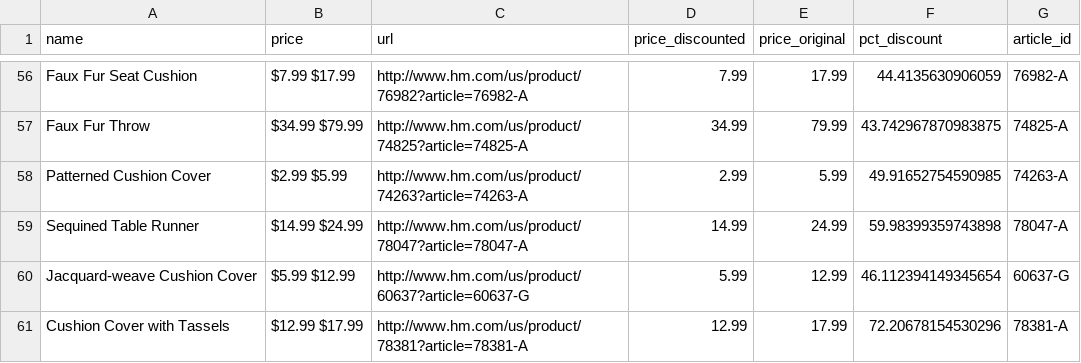
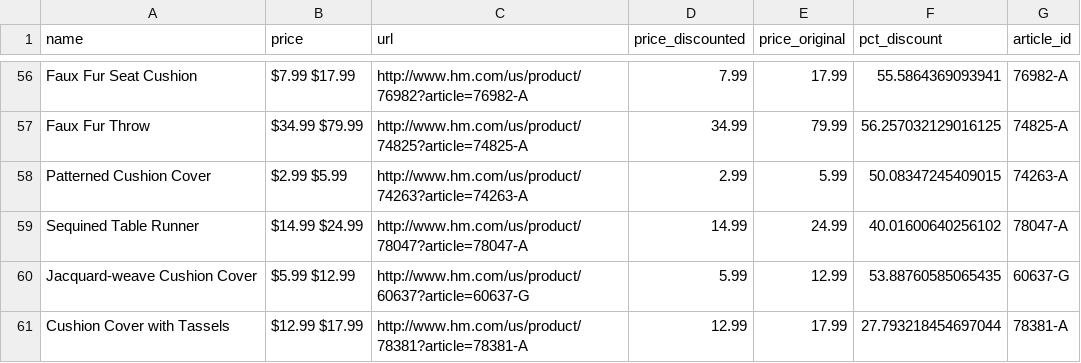
Before and after one commit to cfelke/Lede, a CSV file: Foundations/Homework/homework-10/hm_cleaned.csv, drawn as a sheet; only a part is shown, gaps mark what is left out; the diff covers the shown part only; the diff names each change by its address in the sheet, - before the commit and + after, or states it on an @@ line.

```diff
--- a/Foundations/Homework/homework-10/hm_cleaned.csv
+++ b/Foundations/Homework/homework-10/hm_cleaned.csv
-F56 (pct_discount): 44.4135630906059
+F56 (pct_discount): 55.5864369093941
-F57 (pct_discount): 43.742967870983875
+F57 (pct_discount): 56.257032129016125
-F58 (pct_discount): 49.91652754590985
+F58 (pct_discount): 50.08347245409015
-F59 (pct_discount): 59.98399359743898
+F59 (pct_discount): 40.01600640256102
-F60 (pct_discount): 46.112394149345654
+F60 (pct_discount): 53.88760585065435
-F61 (pct_discount): 72.20678154530296
+F61 (pct_discount): 27.793218454697044
```
Also changed, not shown: 54 edited cells elsewhere in this file, 1 other file.
